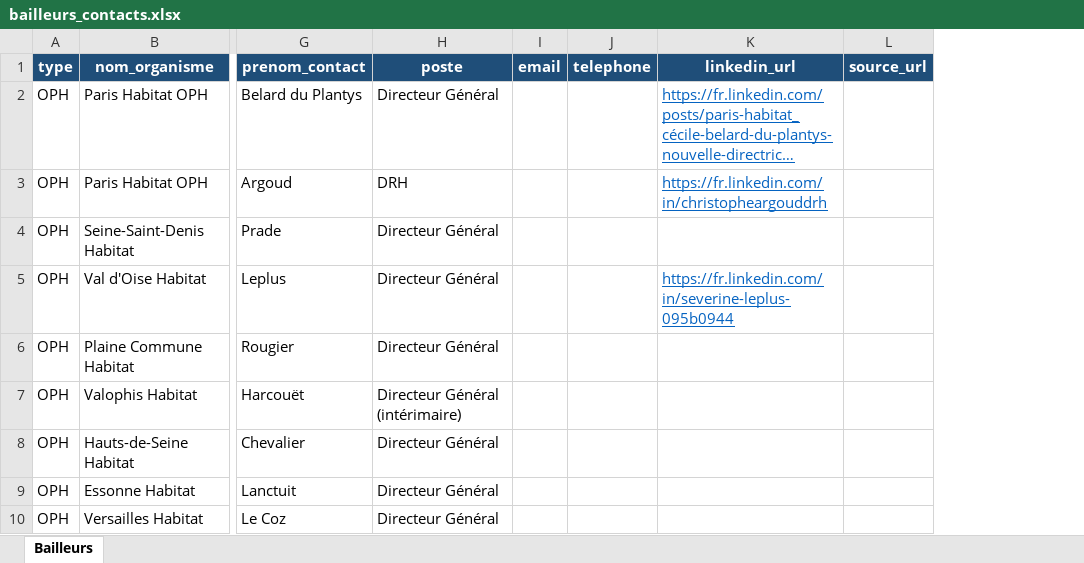
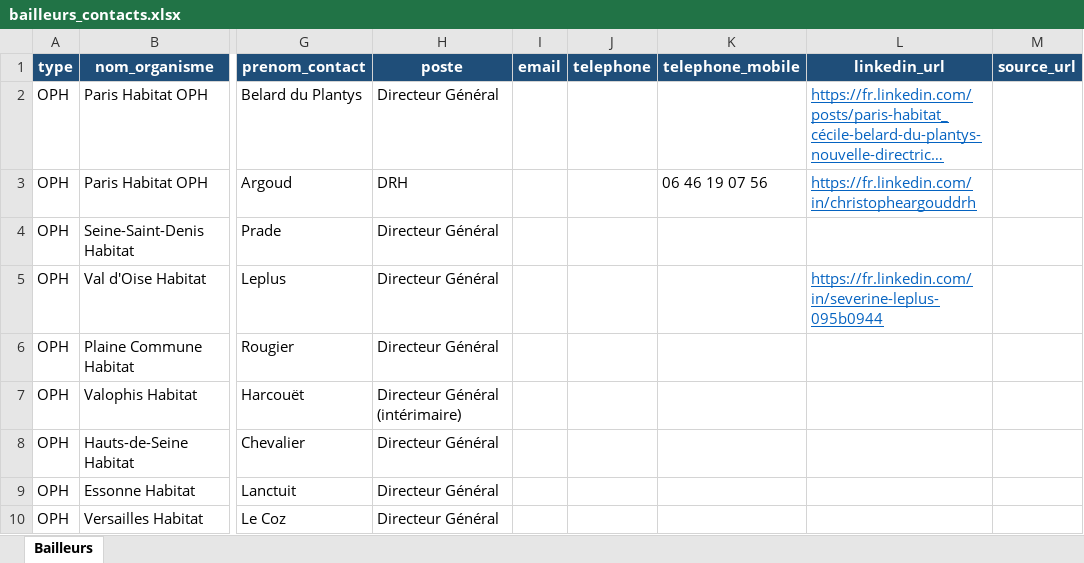
Before and after one commit to Hasnaech/scrapping, an Excel workbook: bailleurs_contacts.xlsx, sheet Bailleurs, drawn as a sheet; only a part is shown, gaps mark what is left out; long unchanged cells end in …; values as stored, in another font and other column widths than the file's, no borders; the diff names each change by its address in the sheet, - before the commit and + after, or states it on an @@ line.

```diff
--- a/bailleurs_contacts.xlsx (sheet Bailleurs)
+++ b/bailleurs_contacts.xlsx (sheet Bailleurs)
+column K (telephone_mobile), row 3: 06 46 19 07 56
```
Also changed, not shown: 2 other files.
